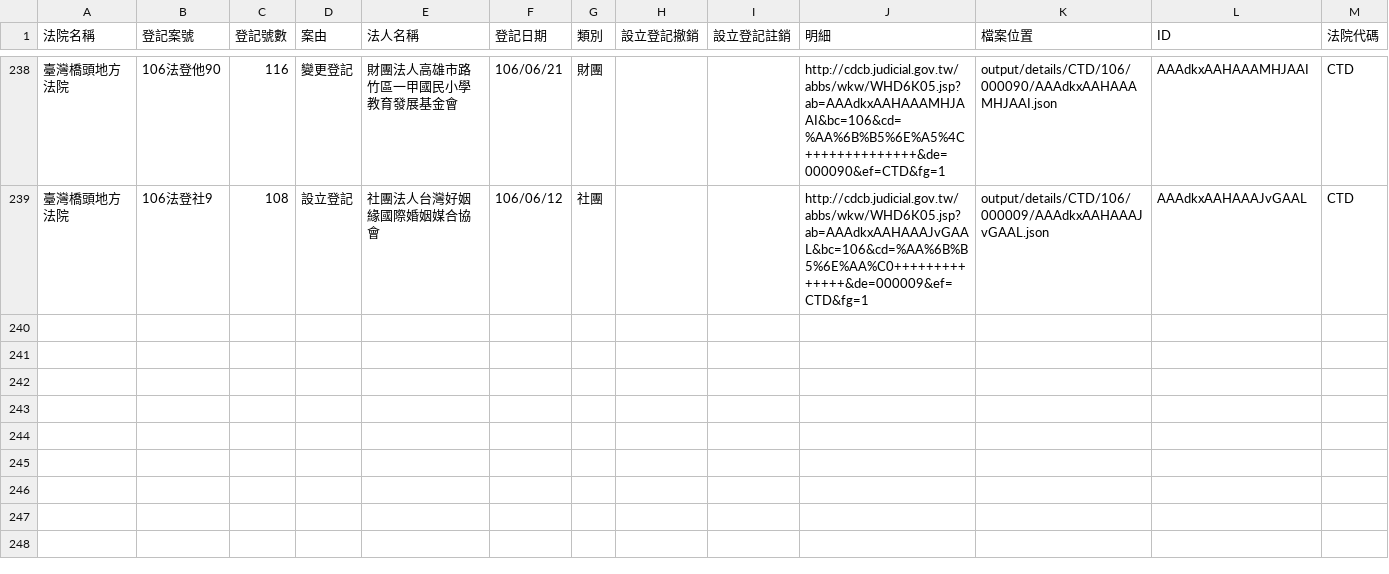
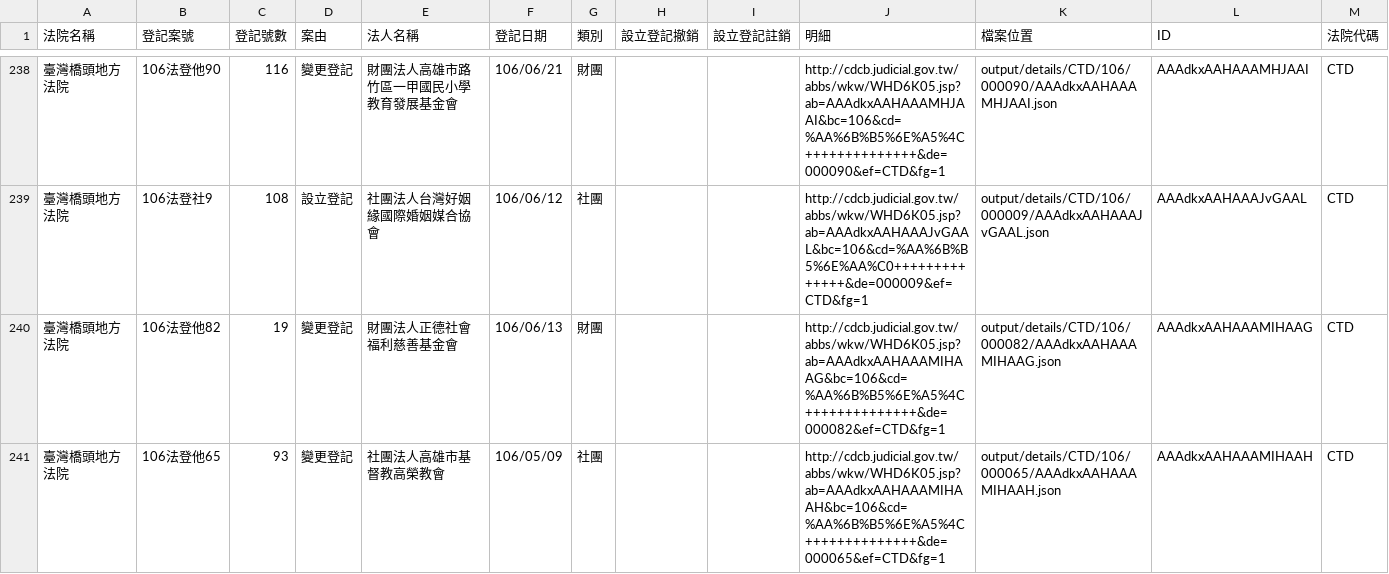
Before and after one commit to g0v/foundationtw, a CSV file: output/lists/CTD.csv, drawn as a sheet; only a part is shown, gaps mark what is left out.

Commit message:
update datasets @ 2017-07-04 02:00:01

```diff
--- a/output/lists/CTD.csv
+++ b/output/lists/CTD.csv
@@ -239 +239,3 @@
 臺灣橋頭地方法院,106法登社9,108,設立登記,社團法人台灣好姻緣國際婚姻媒合協會,106/06/12,社團,,,http://cdcb.judicial.gov.tw/abbs/wkw/WHD6K05.jsp?ab=AAAdkxAAHAAAJvGAAL&bc=106&cd=%AA%6B%B5%6E%AA%C0++++++++++++++&de=000009&ef=CTD&fg=1,output/details/CTD/106/000009/AAAdkxAAHAAAJvGAAL.json,AAAdkxAAHAAAJvGAAL,CTD
+臺灣橋頭地方法院,106法登他82,19,變更登記,財團法人正德社會福利慈善基金會,106/06/13,財團,,,http://cdcb.judicial.gov.tw/abbs/wkw/WHD6K05.jsp?ab=AAAdkxAAHAAAMIHAAG&bc=106&cd=%AA%6B%B5%6E%A5%4C++++++++++++++&de=000082&ef=CTD&fg=1,output/details/CTD/106/000082/AAAdkxAAHAAAMIHAAG.json,AAAdkxAAHAAAMIHAAG,CTD
+臺灣橋頭地方法院,106法登他65,93,變更登記,社團法人高雄市基督教高榮教會,106/05/09,社團,,,http://cdcb.judicial.gov.tw/abbs/wkw/WHD6K05.jsp?ab=AAAdkxAAHAAAMIHAAH&bc=106&cd=%AA%6B%B5%6E%A5%4C++++++++++++++&de=000065&ef=CTD&fg=1,output/details/CTD/106/000065/AAAdkxAAHAAAMIHAAH.json,AAAdkxAAHAAAMIHAAH,CTD
```
Also changed, not shown: output/lists/PTD.csv, output/lists/ULD.csv, 35 other files.
